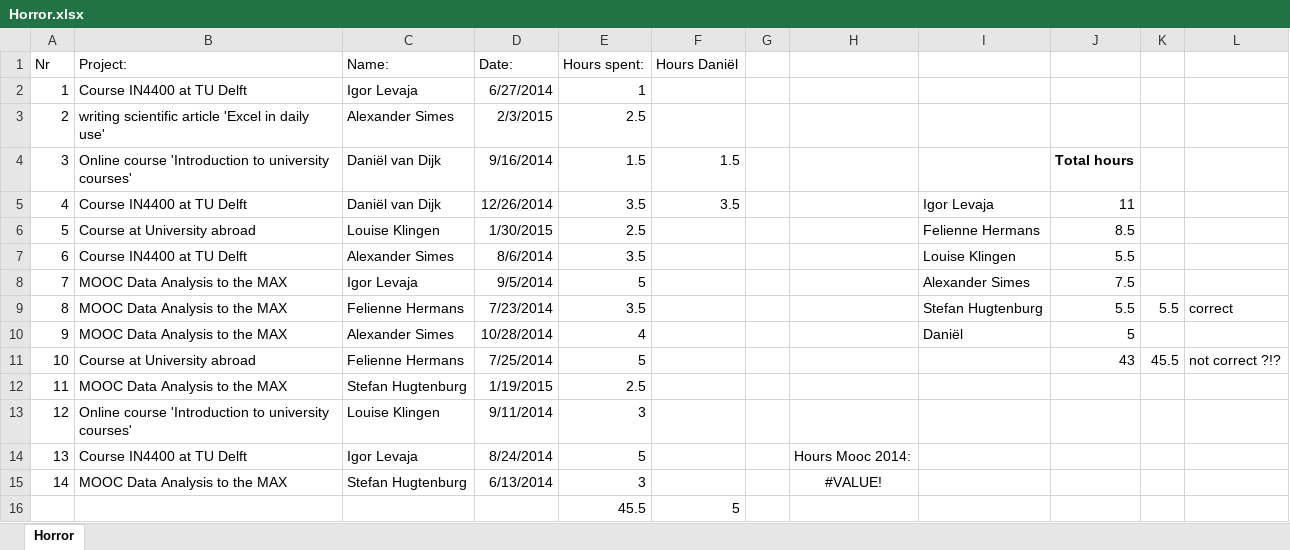
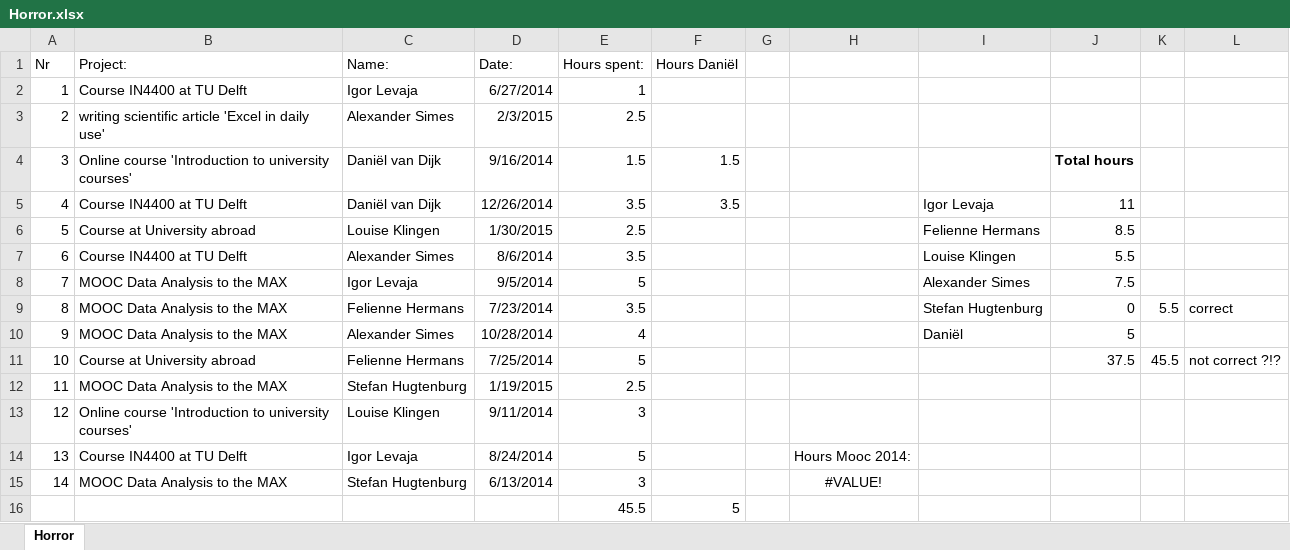
Before and after one commit to mqe/data-analysis-take-it-to-the-max, an Excel workbook: week-6-testing/Horror.xlsx, sheet Horror, drawn as a sheet; values as stored, in another font and other column widths than the file's, no borders; the diff names each change by its address in the sheet, - before the commit and + after, or states it on an @@ line.

```diff
--- a/week-6-testing/Horror.xlsx (sheet Horror)
+++ b/week-6-testing/Horror.xlsx (sheet Horror)
-J9: 5.5
+J9: 0
-J11: 43
+J11: 37.5
```
Also changed, not shown: 2 other files.
